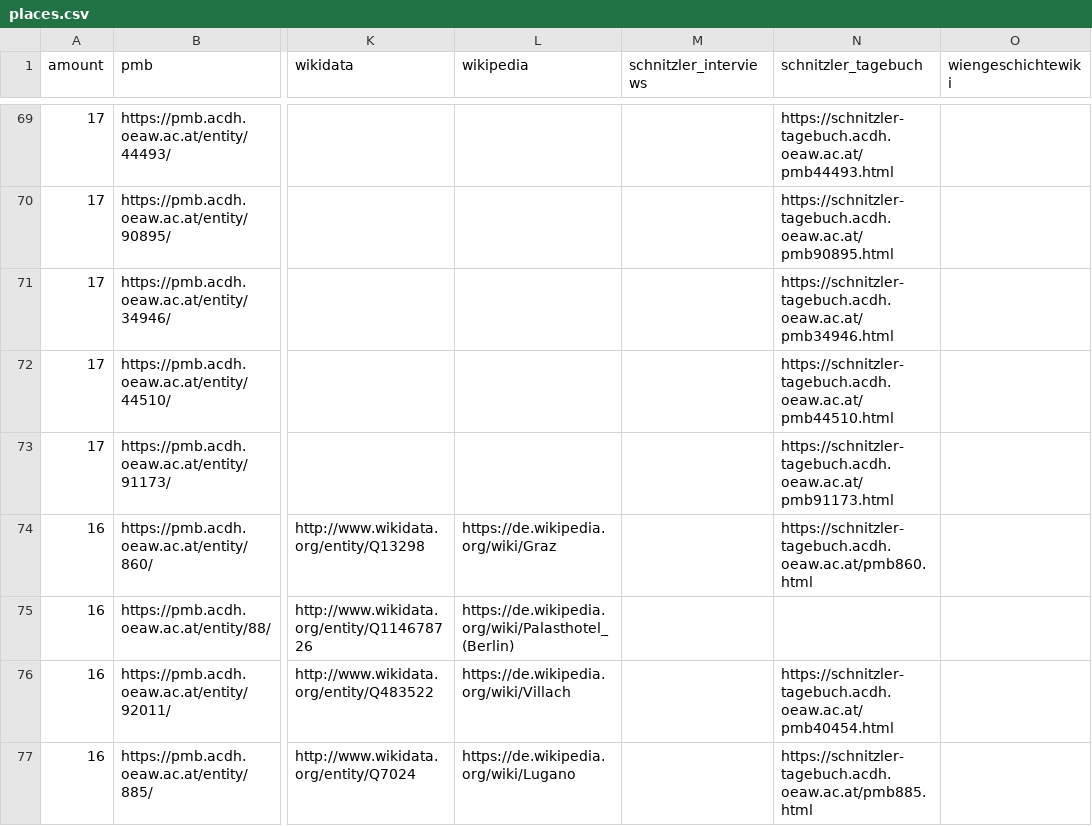
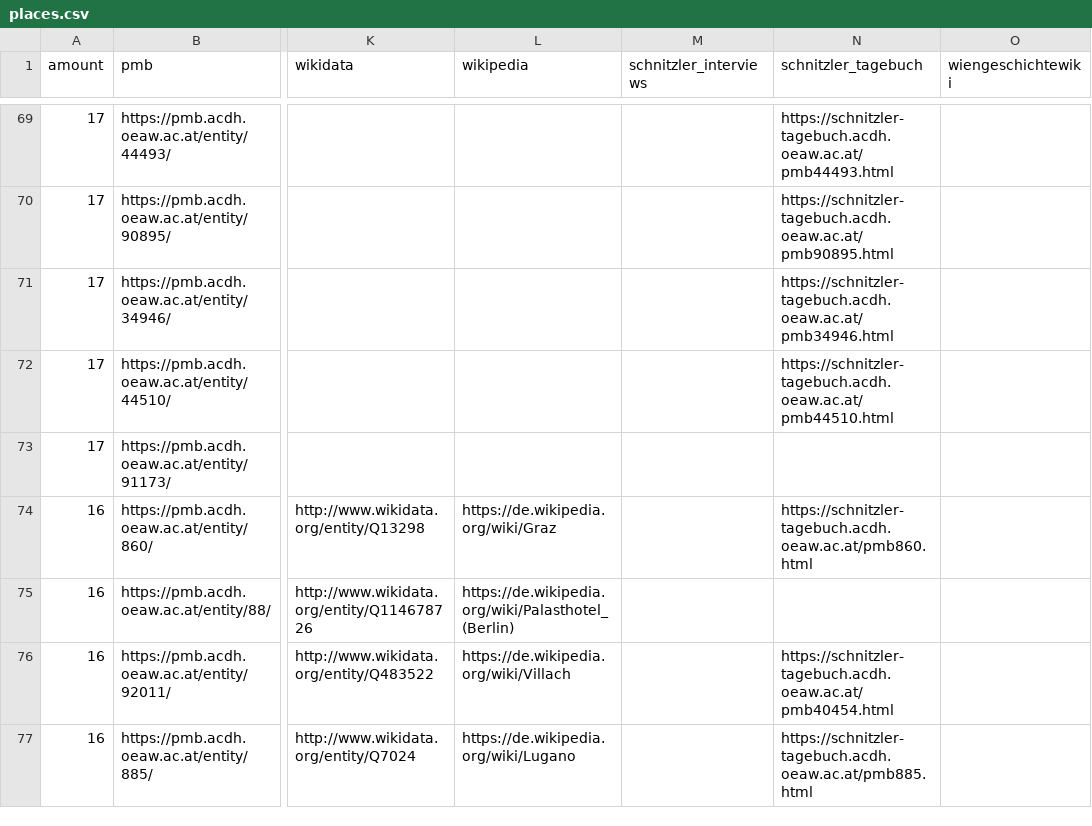
Before and after one commit to arthur-schnitzler/schnitzler-orte, a CSV file: data/places.csv, drawn as a sheet; only a part is shown, gaps mark what is left out; the diff covers the shown part only; the diff names each change by its address in the sheet, - before the commit and + after, or states it on an @@ line.

```diff
--- a/data/places.csv
+++ b/data/places.csv
-N73 (schnitzler_tagebuch): https://schnitzler-tagebuch.acdh.oeaw.ac.at/pmb91173.html
+N73 (schnitzler_tagebuch): (empty)
```
Also changed, not shown: 8 edited cells elsewhere in this file, 12 other files.
